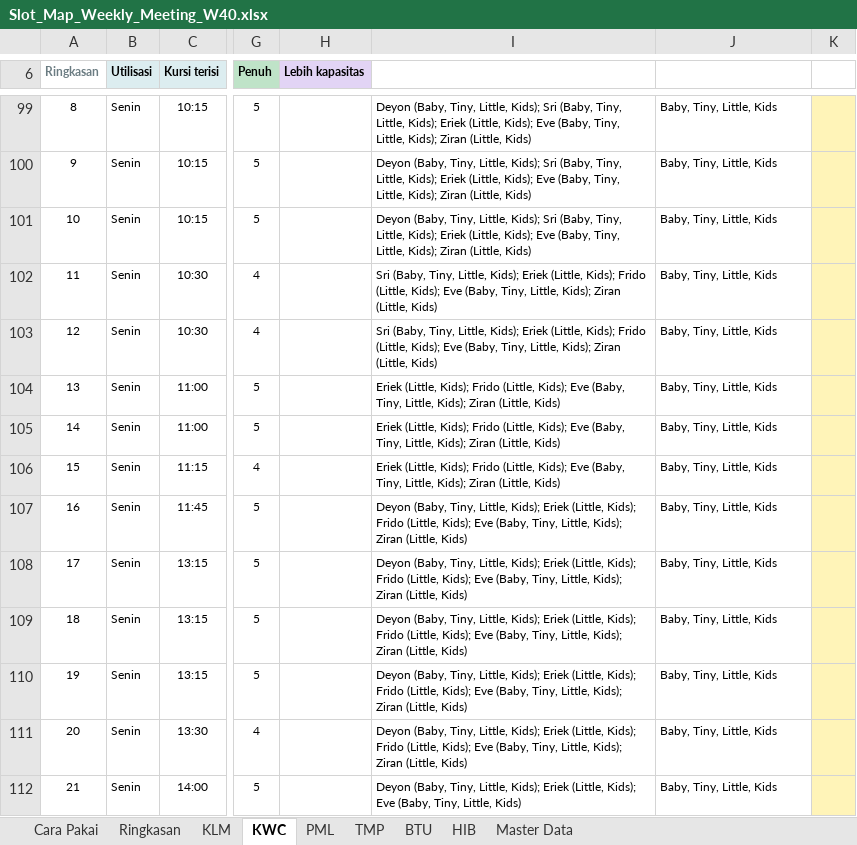
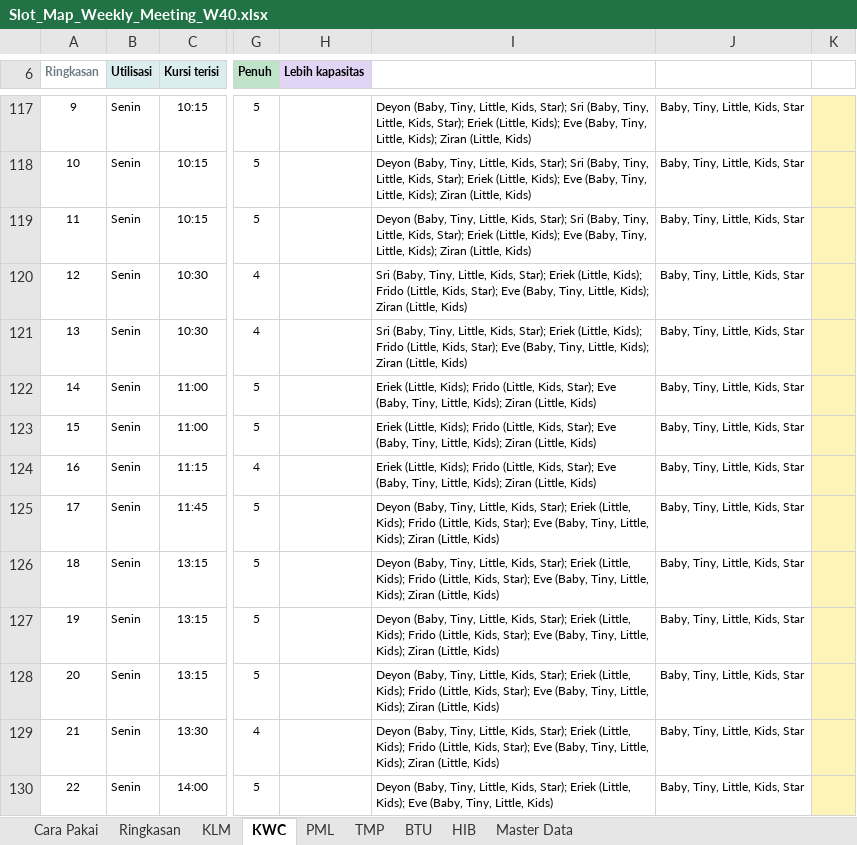
Before and after one commit to mrifqidata-code/Dashboard, an Excel workbook: working-sheet/Slot_Map_Weekly_Meeting_W40.xlsx, sheet KWC, drawn as a sheet; only a part is shown, gaps mark what is left out; values as stored, in another font and other column widths than the file's, no borders; charts and pictures and conditional formats not drawn; addresses are those after the commit; the diff covers the shown part only; the diff names each change by its address in the sheet, - before the commit and + after, or states it on an @@ line.

```diff
--- a/working-sheet/Slot_Map_Weekly_Meeting_W40.xlsx (sheet KWC)
+++ b/working-sheet/Slot_Map_Weekly_Meeting_W40.xlsx (sheet KWC)
@@ column A (Ringkasan) renumbered between rows 110 and 267 @@
-I117:I119: …Tiny, Little, Kids); Sri (Baby, Tiny, Little, Kids); Eriek (Little,…
+I117:I119: …Tiny, Little, Kids, Star); Sri (Baby, Tiny, Little, Kids, Star); Eriek (Little,…
-J117:J130: Baby, Tiny, Little, Kids
+J117:J130: Baby, Tiny, Little, Kids, Star
-I120:I121: …Tiny, Little, Kids); Eriek (Little, Kids); Frido (Little, Kids); Eve (Baby,…
+I120:I121: …Tiny, Little, Kids, Star); Eriek (Little, Kids); Frido (Little, Kids, Star); Eve (Baby,…
-I122:I124: …Frido (Little, Kids); Eve (Baby,…
+I122:I124: …Frido (Little, Kids, Star); Eve (Baby,…
-I125:I129: …Tiny, Little, Kids); Eriek (Little, Kids); Frido (Little, Kids); Eve (Baby,…
+I125:I129: …Tiny, Little, Kids, Star); Eriek (Little, Kids); Frido (Little, Kids, Star); Eve (Baby,…
-I130: …Tiny, Little, Kids); Eriek (Little,…
+I130: …Tiny, Little, Kids, Star); Eriek (Little,…
```
Also changed, not shown: 28 added rows, 1 removed row, 212 edited cells and cell formats elsewhere in this sheet, sheet Master Data, sheet HIB, sheet PML, sheet KLM, sheet BTU, sheet Ringkasan, 1 more sheet, formulas that keep their value, hidden cells, 2 other files.
